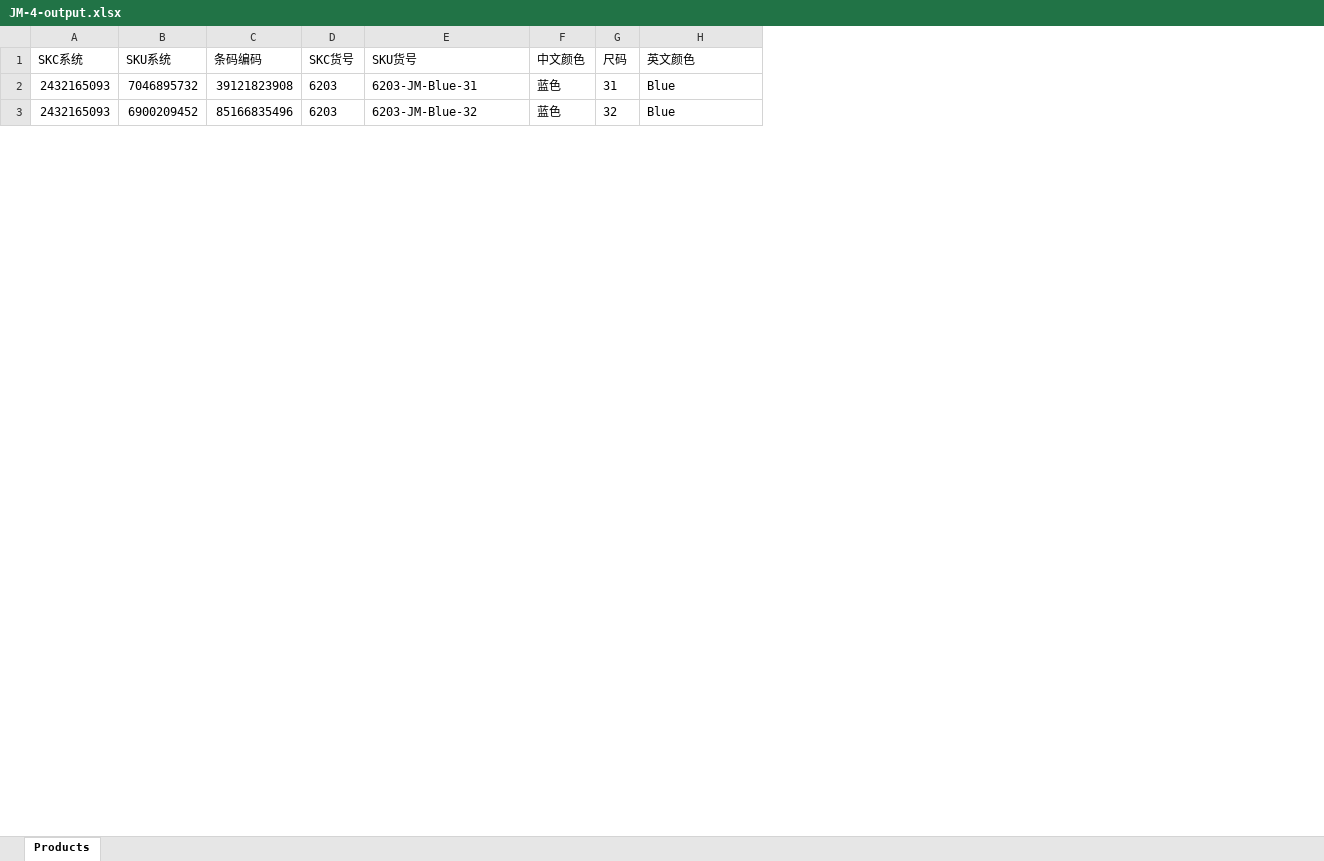
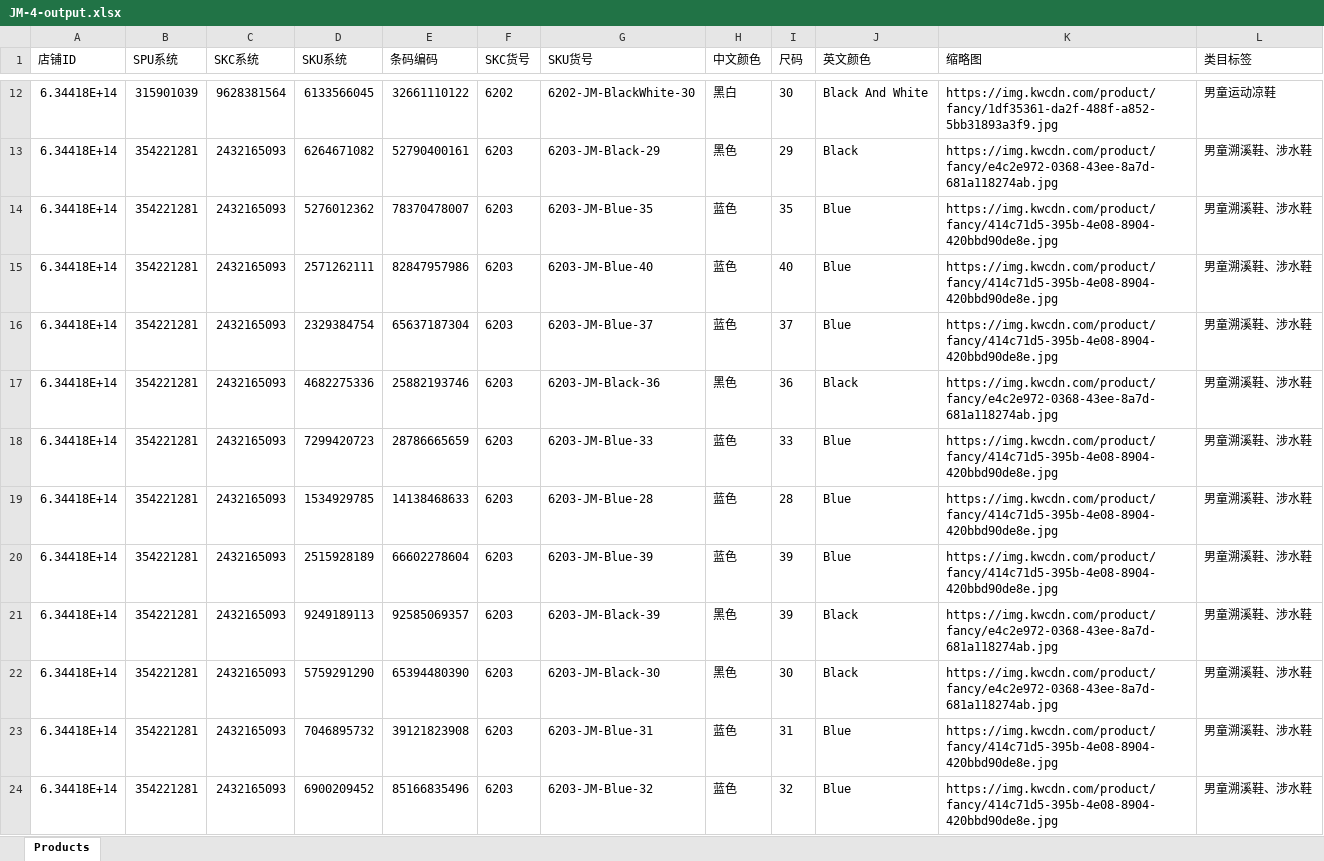
Before and after one commit to jy00566722/temu-tiaoma, an Excel workbook: jsonToExcel/JM/JM-4-output.xlsx, sheet Products, drawn as a sheet; only a part is shown, gaps mark what is left out; values as stored, in another font and other column widths than the file's, no borders; the diff covers the shown part only; the diff names each change by its address in the sheet, - before the commit and + after, or states it on an @@ line.

```diff
--- a/jsonToExcel/JM/JM-4-output.xlsx (sheet Products)
+++ b/jsonToExcel/JM/JM-4-output.xlsx (sheet Products)
+column A (店铺ID), rows 23-24: 6.34418E+14 | 6.34418E+14
+column B (SPU系统), rows 23-24: 354221281 | 354221281
+column K (缩略图), rows 23-24: https://img.kwcdn.com/product/fancy/414c71d5-395b-4e08-8904-420bbd90de8e.jpg | https://img.kwcdn.com/product/fancy/414c71d5-395b-4e08-8904-420bbd90de8e.jpg
+column L (类目标签), rows 23-24: 男童溯溪鞋、涉水鞋 | 男童溯溪鞋、涉水鞋
+row 12: 6.34418E+14 | 315901039 | 9628381564 | 6133566045 | 32661110122 | 6202 | 6202-JM-BlackWhite-30 | 黑白 | 30 | Black And White | https://img.kwcdn.com/product/fancy/1df35361-da2f-488f-a852-5bb31893a3f9.jpg | 男童运动凉鞋
+row 13: 6.34418E+14 | 354221281 | 2432165093 | 6264671082 | 52790400161 | 6203 | 6203-JM-Black-29 | 黑色 | 29 | Black | https://img.kwcdn.com/product/fancy/e4c2e972-0368-43ee-8a7d-681a118274ab.jpg | 男童溯溪鞋、涉水鞋
+row 14: 6.34418E+14 | 354221281 | 2432165093 | 5276012362 | 78370478007 | 6203 | 6203-JM-Blue-35 | 蓝色 | 35 | Blue | https://img.kwcdn.com/product/fancy/414c71d5-395b-4e08-8904-420bbd90de8e.jpg | 男童溯溪鞋、涉水鞋
+row 15: 6.34418E+14 | 354221281 | 2432165093 | 2571262111 | 82847957986 | 6203 | 6203-JM-Blue-40 | 蓝色 | 40 | Blue | https://img.kwcdn.com/product/fancy/414c71d5-395b-4e08-8904-420bbd90de8e.jpg | 男童溯溪鞋、涉水鞋
+row 16: 6.34418E+14 | 354221281 | 2432165093 | 2329384754 | 65637187304 | 6203 | 6203-JM-Blue-37 | 蓝色 | 37 | Blue | https://img.kwcdn.com/product/fancy/414c71d5-395b-4e08-8904-420bbd90de8e.jpg | 男童溯溪鞋、涉水鞋
+row 17: 6.34418E+14 | 354221281 | 2432165093 | 4682275336 | 25882193746 | 6203 | 6203-JM-Black-36 | 黑色 | 36 | Black | https://img.kwcdn.com/product/fancy/e4c2e972-0368-43ee-8a7d-681a118274ab.jpg | 男童溯溪鞋、涉水鞋
+row 18: 6.34418E+14 | 354221281 | 2432165093 | 7299420723 | 28786665659 | 6203 | 6203-JM-Blue-33 | 蓝色 | 33 | Blue | https://img.kwcdn.com/product/fancy/414c71d5-395b-4e08-8904-420bbd90de8e.jpg | 男童溯溪鞋、涉水鞋
+row 19: 6.34418E+14 | 354221281 | 2432165093 | 1534929785 | 14138468633 | 6203 | 6203-JM-Blue-28 | 蓝色 | 28 | Blue | https://img.kwcdn.com/product/fancy/414c71d5-395b-4e08-8904-420bbd90de8e.jpg | 男童溯溪鞋、涉水鞋
+row 20: 6.34418E+14 | 354221281 | 2432165093 | 2515928189 | 66602278604 | 6203 | 6203-JM-Blue-39 | 蓝色 | 39 | Blue | https://img.kwcdn.com/product/fancy/414c71d5-395b-4e08-8904-420bbd90de8e.jpg | 男童溯溪鞋、涉水鞋
+row 21: 6.34418E+14 | 354221281 | 2432165093 | 9249189113 | 92585069357 | 6203 | 6203-JM-Black-39 | 黑色 | 39 | Black | https://img.kwcdn.com/product/fancy/e4c2e972-0368-43ee-8a7d-681a118274ab.jpg | 男童溯溪鞋、涉水鞋
+row 22: 6.34418E+14 | 354221281 | 2432165093 | 5759291290 | 65394480390 | 6203 | 6203-JM-Black-30 | 黑色 | 30 | Black | https://img.kwcdn.com/product/fancy/e4c2e972-0368-43ee-8a7d-681a118274ab.jpg | 男童溯溪鞋、涉水鞋
```
Also changed, not shown: 10 added rows, 21 removed rows and 11 edited cells elsewhere in this sheet, jsonToExcel/JM/JM-2-output.xlsx, jsonToExcel/JM/JM-3-output.xlsx, 13 other files.
